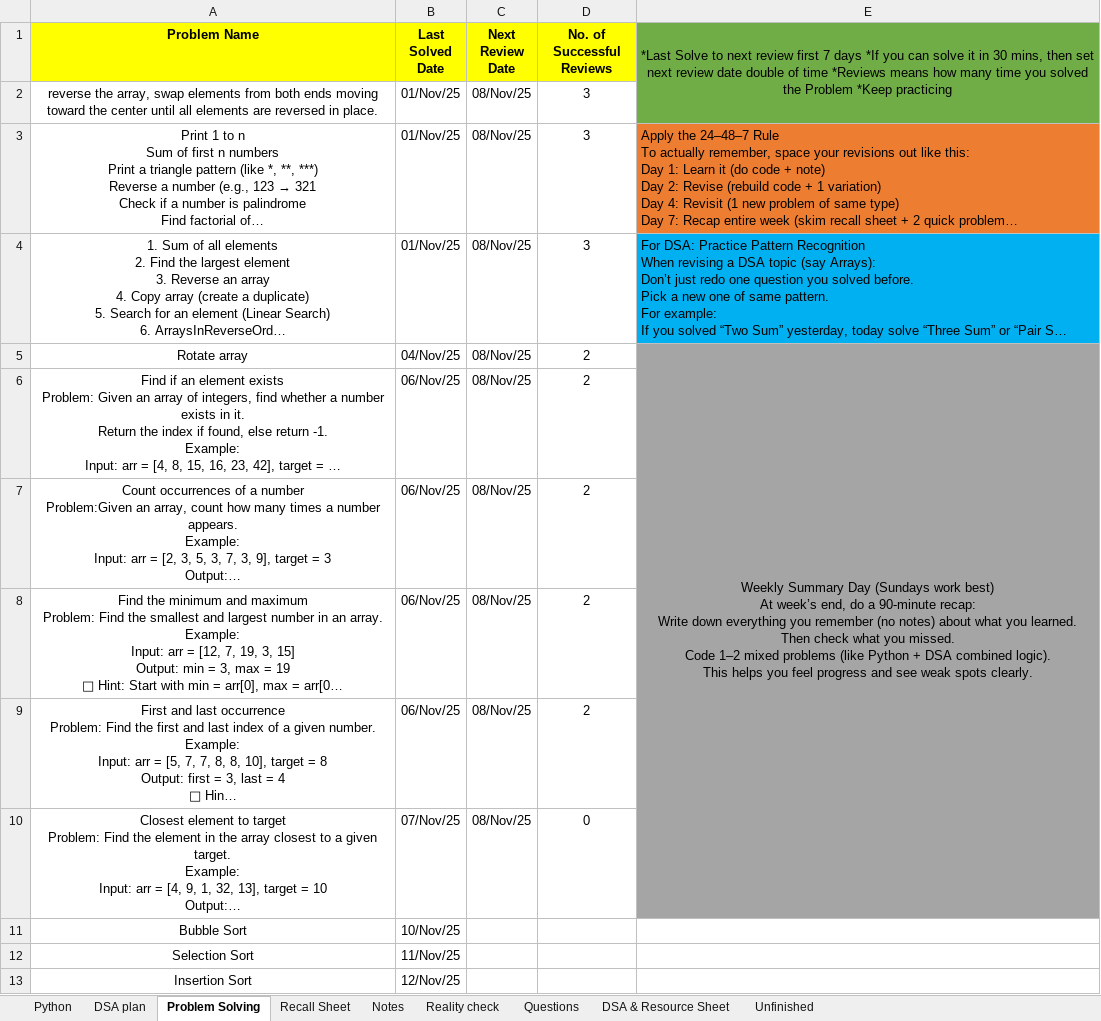
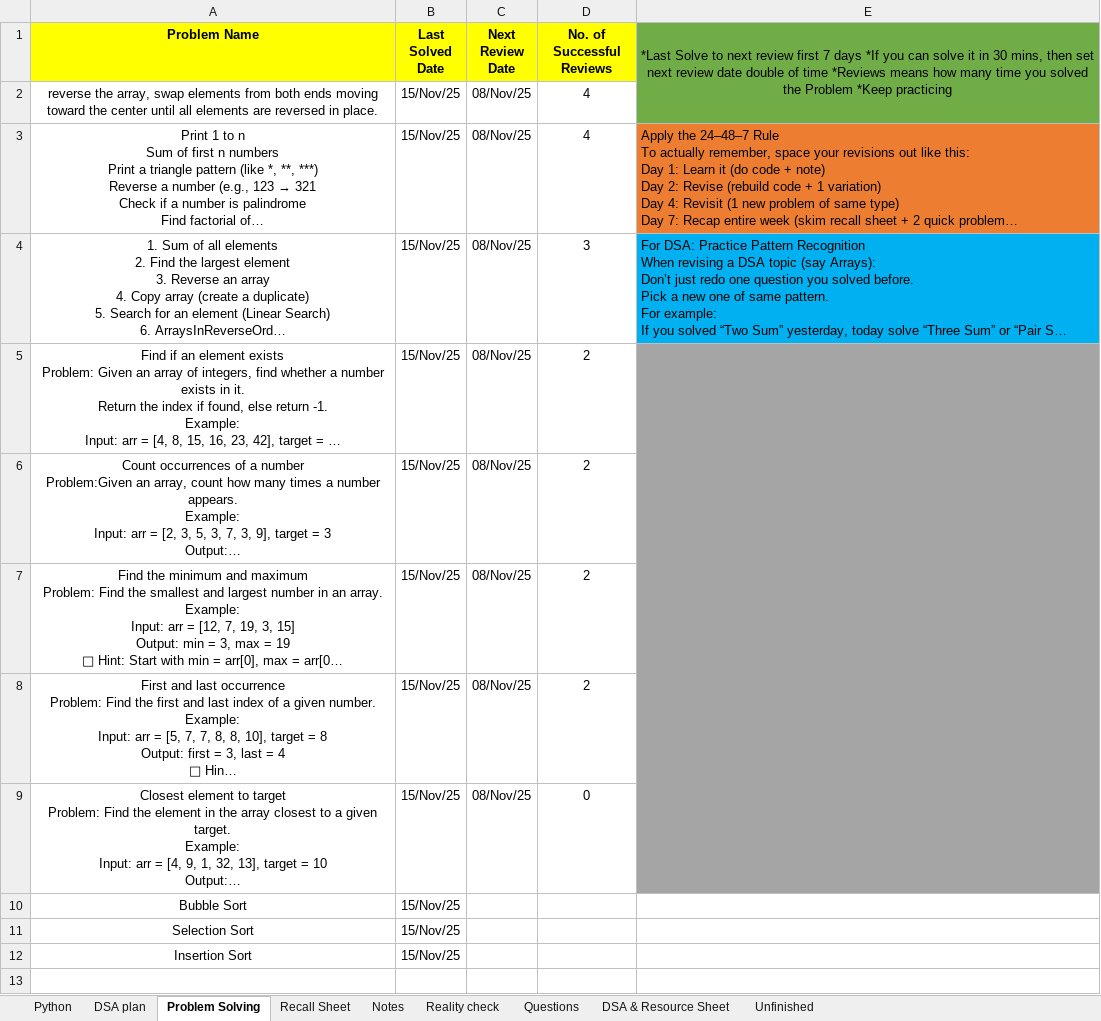
Before and after one commit to swarajp8020/DSA-Java-Practice, an Excel workbook: JavaPrograms/Work Done.xlsx, sheet Problem Solving, drawn as a sheet; long unchanged cells end in …; values as stored, in another font and other column widths than the file's, no borders; removed rows and columns are numbered as before the commit, all else as after; ↵ is a line break in a cell; the diff names each change by its address in the sheet, - before the commit and + after, or states it on an @@ line.

```diff
--- a/JavaPrograms/Work Done.xlsx (sheet Problem Solving)
+++ b/JavaPrograms/Work Done.xlsx (sheet Problem Solving)
-B2:B4 (Last Solved Date): 01/Nov/25
+B2:B4 (Last Solved Date): 15/Nov/25
-D2:D3 (No. of Successful Reviews): 3
+D2:D3 (No. of Successful Reviews): 4
-row 5: Rotate array | 04/Nov/25 | 08/Nov/25 | 2 | Weekly Summary Day (Sundays work best) ↵ At week’s end, do a 90-minute recap: ↵ Write down everything you remember (no notes) about what you learned. ↵ Then check what you missed. ↵ Code 1–2 mixed problems (like Python + DSA combined logic). ↵ This helps you feel progress and see weak spots clearly.
-B5:B8 (Last Solved Date): 06/Nov/25
+B5:B8 (Last Solved Date): 15/Nov/25
+E5:E9 merged
-B9 (Last Solved Date): 07/Nov/25
+B9 (Last Solved Date): 15/Nov/25
-B10 (Last Solved Date): 10/Nov/25
+B10 (Last Solved Date): 15/Nov/25
-B11 (Last Solved Date): 11/Nov/25
+B11 (Last Solved Date): 15/Nov/25
-B12 (Last Solved Date): 12/Nov/25
+B12 (Last Solved Date): 15/Nov/25
```
Also changed, not shown: 1 other file.
